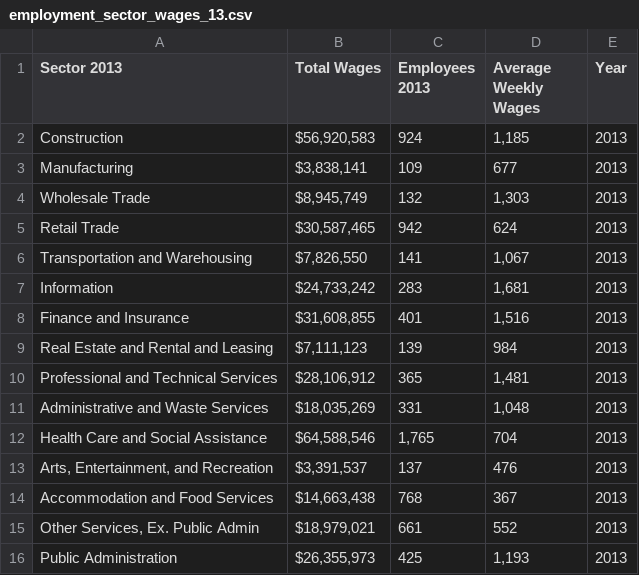
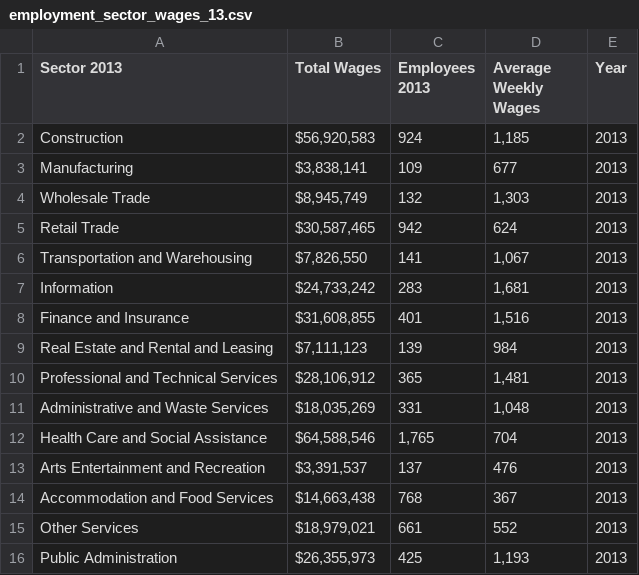
Before and after one commit to dfieldsarlington/economicdevelopment, a CSV file: employment_sector_wages_13.csv, drawn as a sheet.

Commit message:
changes to data

```diff
--- a/employment_sector_wages_13.csv
+++ b/employment_sector_wages_13.csv
@@ -12,5 +12,5 @@ Administrative and Waste Services,"$18,035,269 ",331,"1,048 ",2013
 Health Care and Social Assistance,"$64,588,546 ","1,765",704 ,2013
-"Arts, Entertainment, and Recreation","$3,391,537 ",137,476 ,2013
+Arts Entertainment and Recreation,"$3,391,537 ",137,476 ,2013
 Accommodation and Food Services,"$14,663,438 ",768,367 ,2013
-"Other Services, Ex. Public Admin","$18,979,021 ",661,552 ,2013
+Other Services,"$18,979,021 ",661,552 ,2013
 Public Administration,"$26,355,973 ",425,"1,193 ",2013
```
